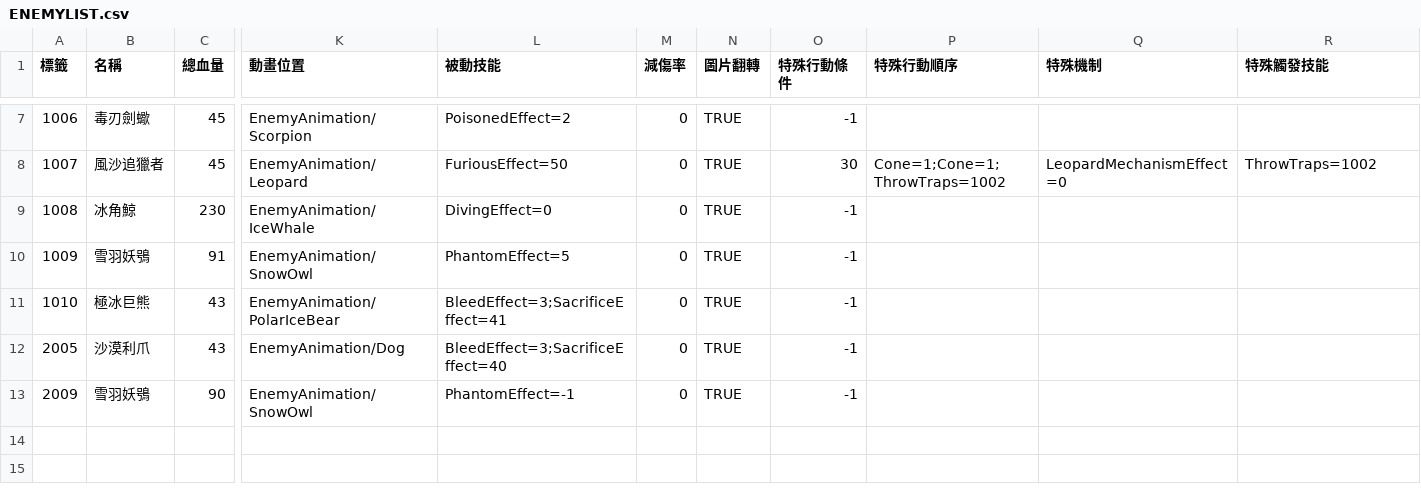
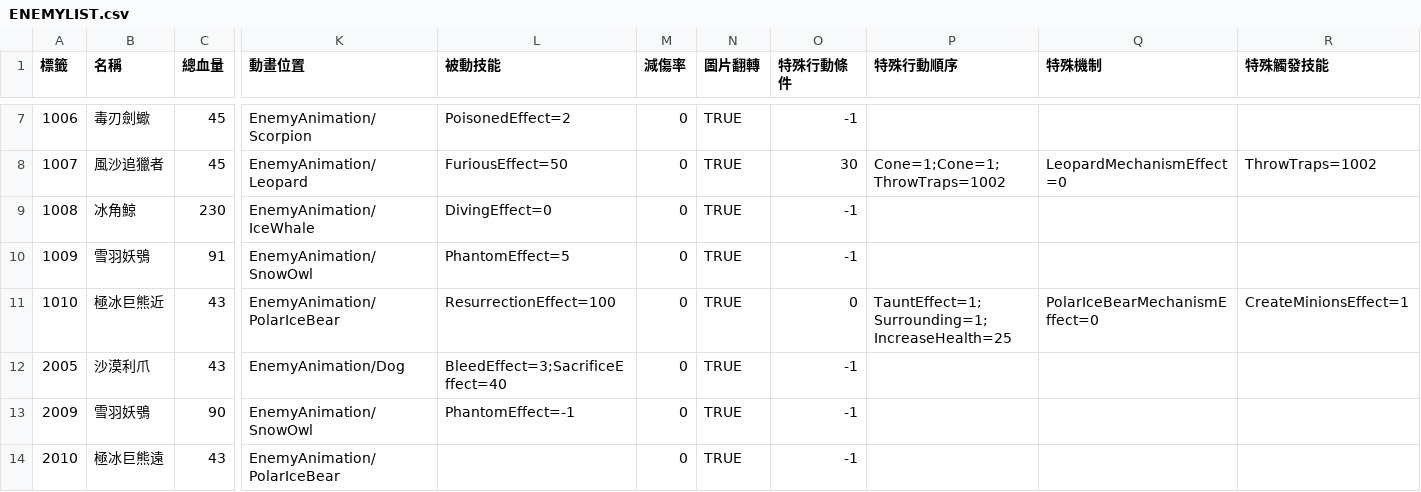
Before and after one commit to yucheng0210/Card, a CSV file: Assets/StreamingAssets/ENEMYLIST.csv, drawn as a sheet; only a part is shown, gaps mark what is left out; rows hold the shown columns only; the diff names each change by its address in the sheet, - before the commit and + after, or states it on an @@ line.

```diff
--- a/Assets/StreamingAssets/ENEMYLIST.csv
+++ b/Assets/StreamingAssets/ENEMYLIST.csv
-B11 (名稱): 極冰巨熊
+B11 (名稱): 極冰巨熊近
-L11 (被動技能): BleedEffect=3;SacrificeEffect=41
+L11 (被動技能): ResurrectionEffect=100
-O11 (特殊行動條件): -1
+O11 (特殊行動條件): 0
-P11 (特殊行動順序): (empty)
+P11 (特殊行動順序): TauntEffect=1;Surrounding=1;IncreaseHealth=25
-Q11 (特殊機制): (empty)
+Q11 (特殊機制): PolarIceBearMechanismEffect=0
-R11 (特殊觸發技能): (empty)
+R11 (特殊觸發技能): CreateMinionsEffect=1
+row 14: 2010 | 極冰巨熊遠 | 43 | EnemyAnimation/PolarIceBear |  | 0 | TRUE | -1
```
Also changed, not shown: Assets/StreamingAssets/LEVELTYPELIST.csv, 12 other files.
